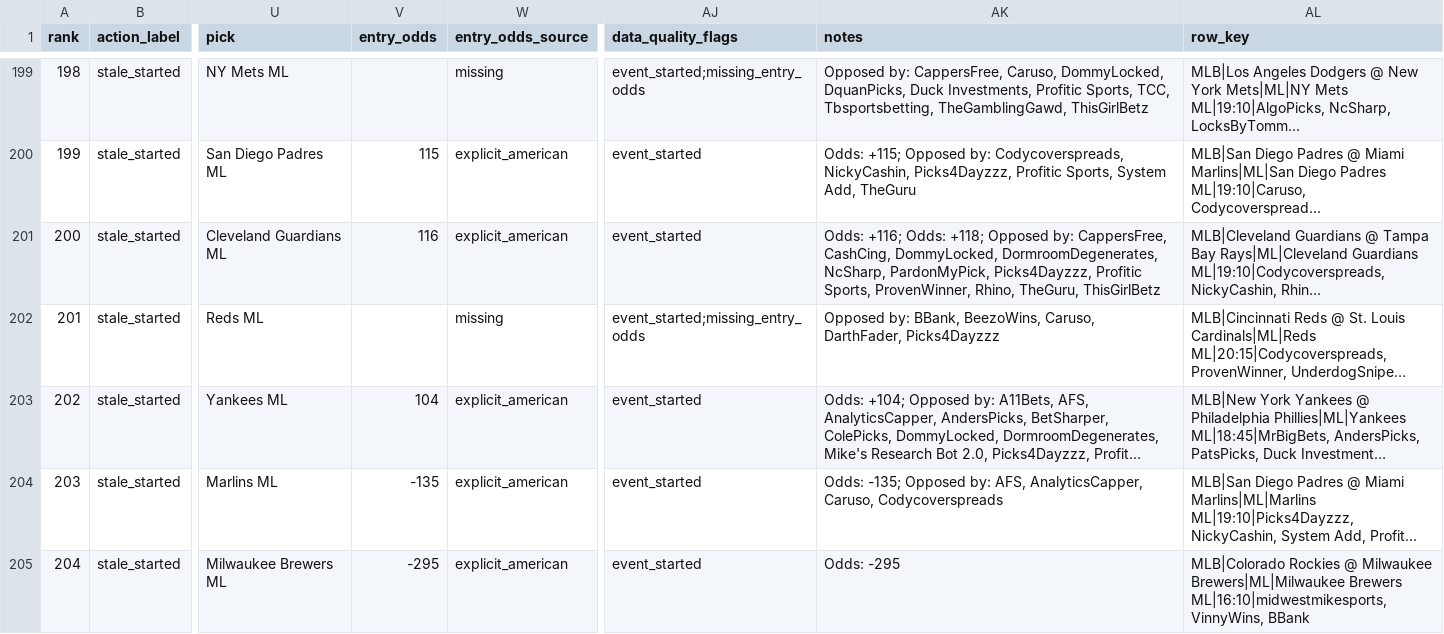
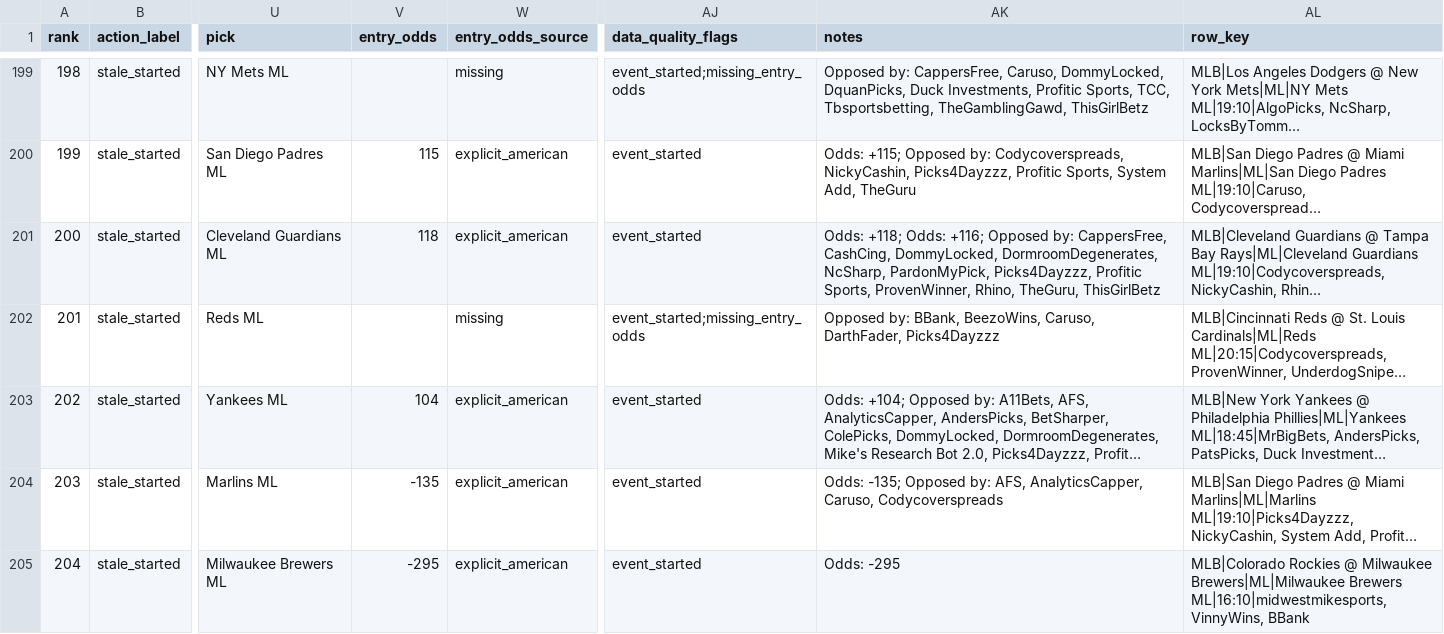
Before and after one commit to maomaocodes/clv-edge-desk, a CSV file: scored_consensus.csv, drawn as a sheet; only a part is shown, gaps mark what is left out; long unchanged cells end in …; the diff covers the shown part only; the diff names each change by its address in the sheet, - before the commit and + after, or states it on an @@ line.

```diff
--- a/scored_consensus.csv
+++ b/scored_consensus.csv
-V201 (entry_odds): 116
+V201 (entry_odds): 118
-AK201 (notes): Odds: +116; Odds: +118; Opposed by:…
+AK201 (notes): Odds: +118; Odds: +116; Opposed by:…
```
Also changed, not shown: 13 edited cells elsewhere in this file, 3 other files.
